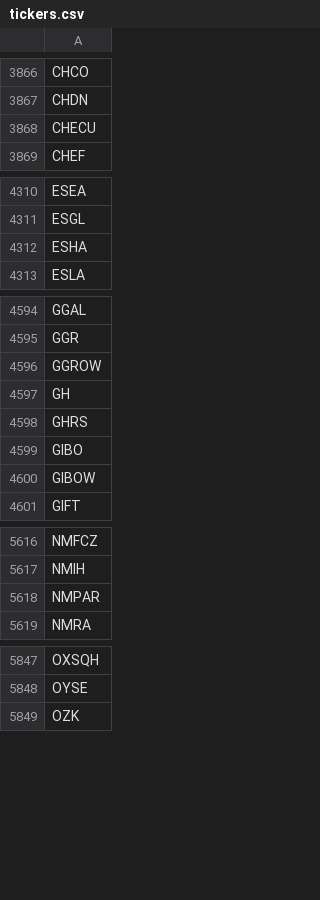
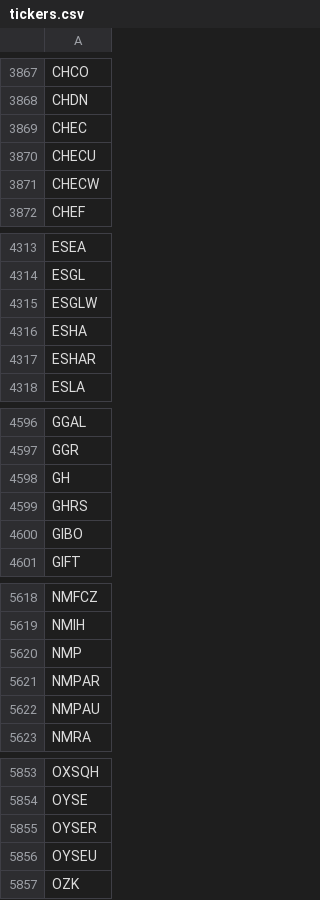
Before and after one commit to Tonomasan/Momentum-app_NYSE_NASDAQ_HTML, a CSV file: tickers.csv, drawn as a sheet; only a part is shown, gaps mark what is left out; removed rows and columns are numbered as before the commit, all else as after; the diff covers the shown part only; the diff names each change by its address in the sheet, - before the commit and + after, or states it on an @@ line.

```diff
--- a/tickers.csv
+++ b/tickers.csv
+row 3869: CHEC
+row 3871: CHECW
+row 4315: ESGLW
+row 4317: ESHAR
-row 4596: GGROW
-row 4600: GIBOW
+row 5620: NMP
+row 5622: NMPAU
+row 5855: OYSER
+row 5856: OYSEU
```
Also changed, not shown: 36 added rows and 29 removed rows elsewhere in this file, momentum_data.csv, 2 other files.
